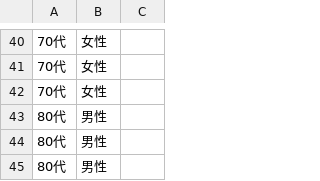
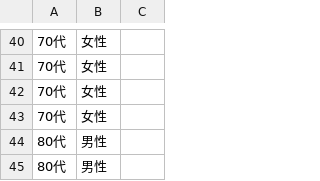
Before and after one commit to code4sabae/opendatagojp, a CSV file: csv/gifu-ken/deceased-patients.csv, drawn as a sheet; only a part is shown, gaps mark what is left out; the shorter side is filled out with more unchanged rows.

```diff
--- a/csv/gifu-ken/deceased-patients.csv
+++ b/csv/gifu-ken/deceased-patients.csv
@@ -42,2 +42,3 @@
 70代,女性,
+70代,女性,
 80代,男性,
```
Also changed, not shown: csv/gifu-ken/patients.csv, csv/gifu-ken/test-cases.csv, 3 other files.
